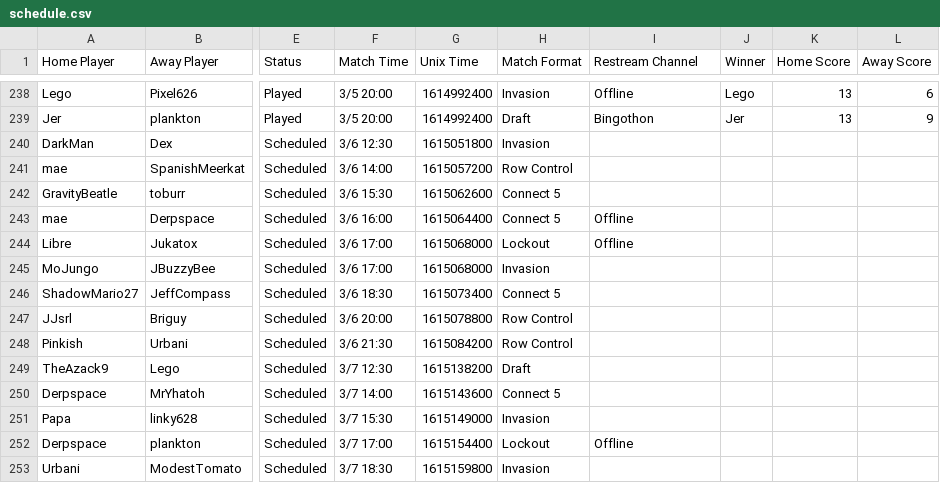
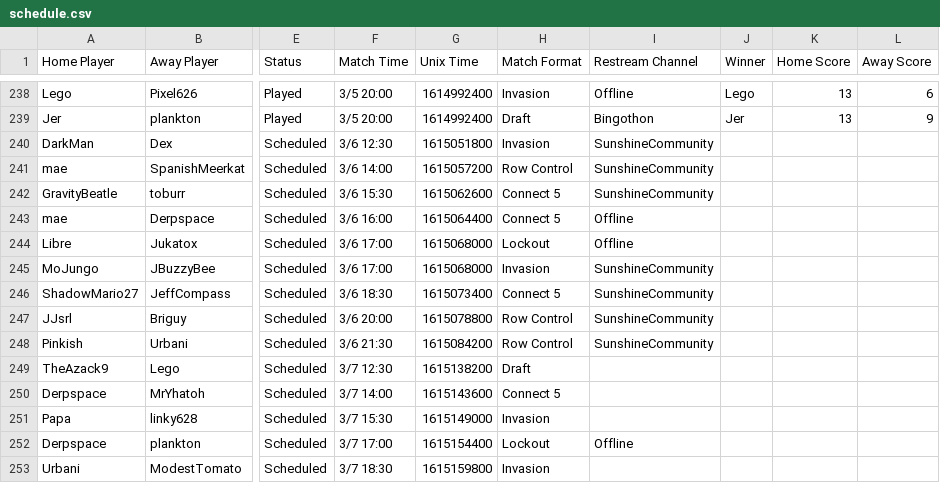
Before and after one commit to Lego6245/sms.bingo, a CSV file: schedule.csv, drawn as a sheet; only a part is shown, gaps mark what is left out; the diff names each change by its address in the sheet, - before the commit and + after, or states it on an @@ line.

Commit message:
Updating Schedule

```diff
--- a/schedule.csv
+++ b/schedule.csv
-I240:I242 (Restream Channel): (empty)
+I240:I242 (Restream Channel): SunshineCommunity
-I245:I248 (Restream Channel): (empty)
+I245:I248 (Restream Channel): SunshineCommunity
```
